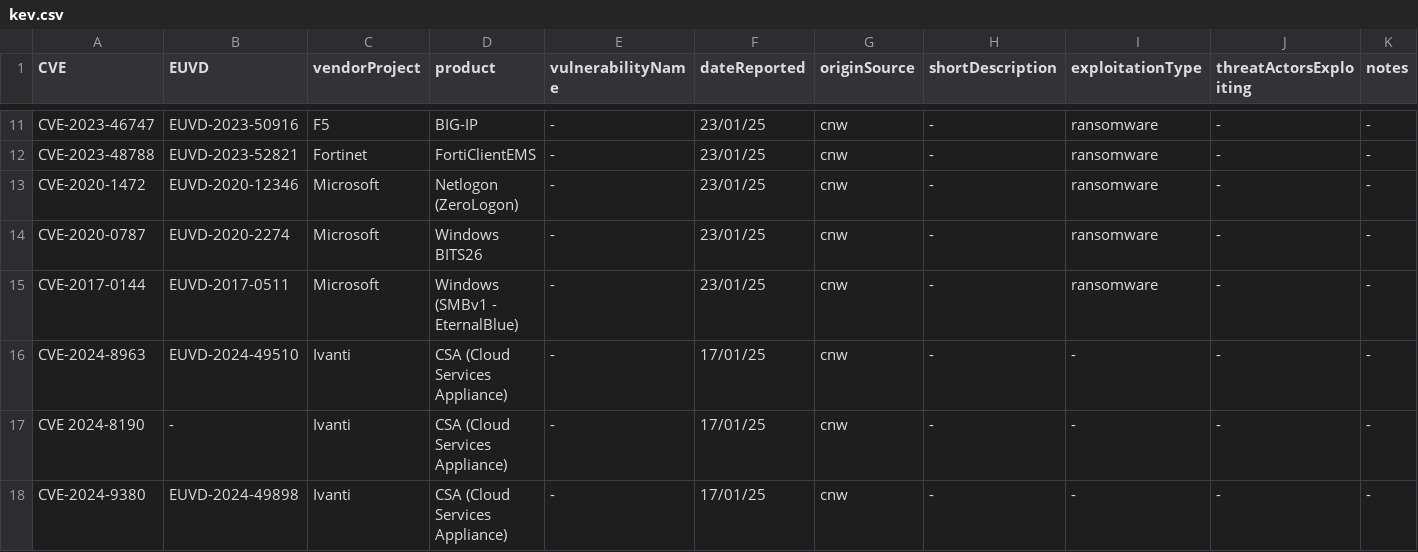
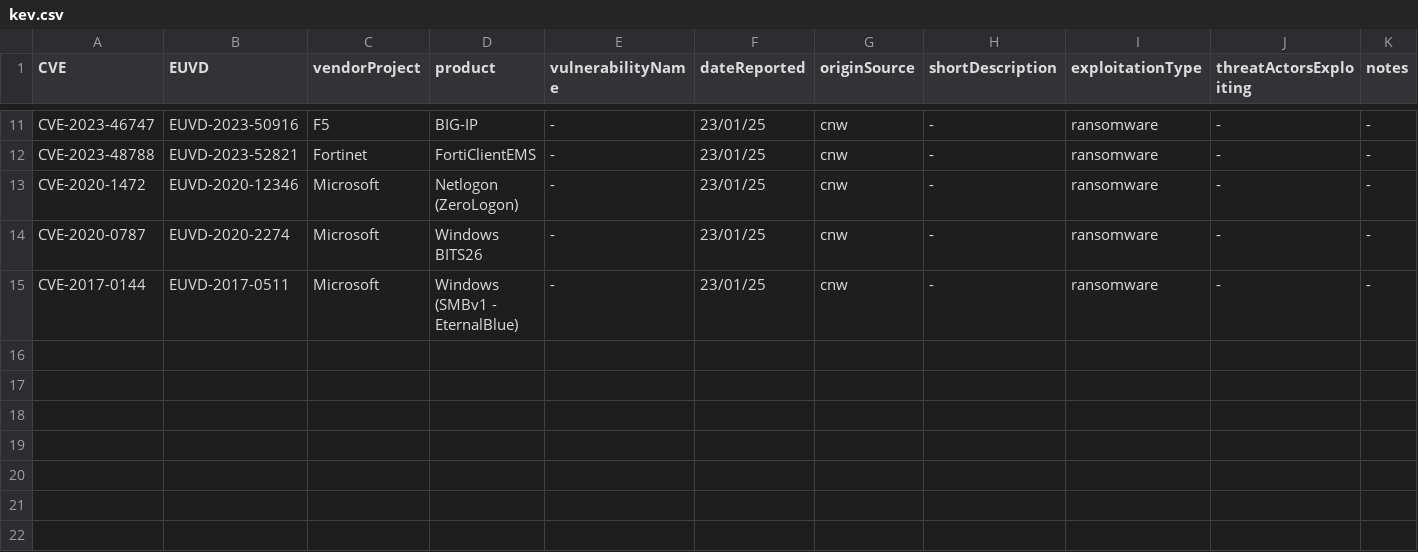
Before and after one commit to enisaeu/CNW, a CSV file: kev.csv, drawn as a sheet; only a part is shown, gaps mark what is left out; rows hold the shown columns only; the diff names each change by its address in the sheet, - before the commit and + after, or states it on an @@ line.

Commit message:
Update kev.csv

```diff
--- a/kev.csv
+++ b/kev.csv
-row 16: CVE-2024-8963 | EUVD-2024-49510 | Ivanti | CSA (Cloud Services Appliance) | - | 17/01/25 | cnw | - | - | - | -
-row 17: CVE 2024-8190 | - | Ivanti | CSA (Cloud Services Appliance) | - | 17/01/25 | cnw | - | - | - | -
-row 18: CVE-2024-9380 | EUVD-2024-49898 | Ivanti | CSA (Cloud Services Appliance) | - | 17/01/25 | cnw | - | - | - | -
```
